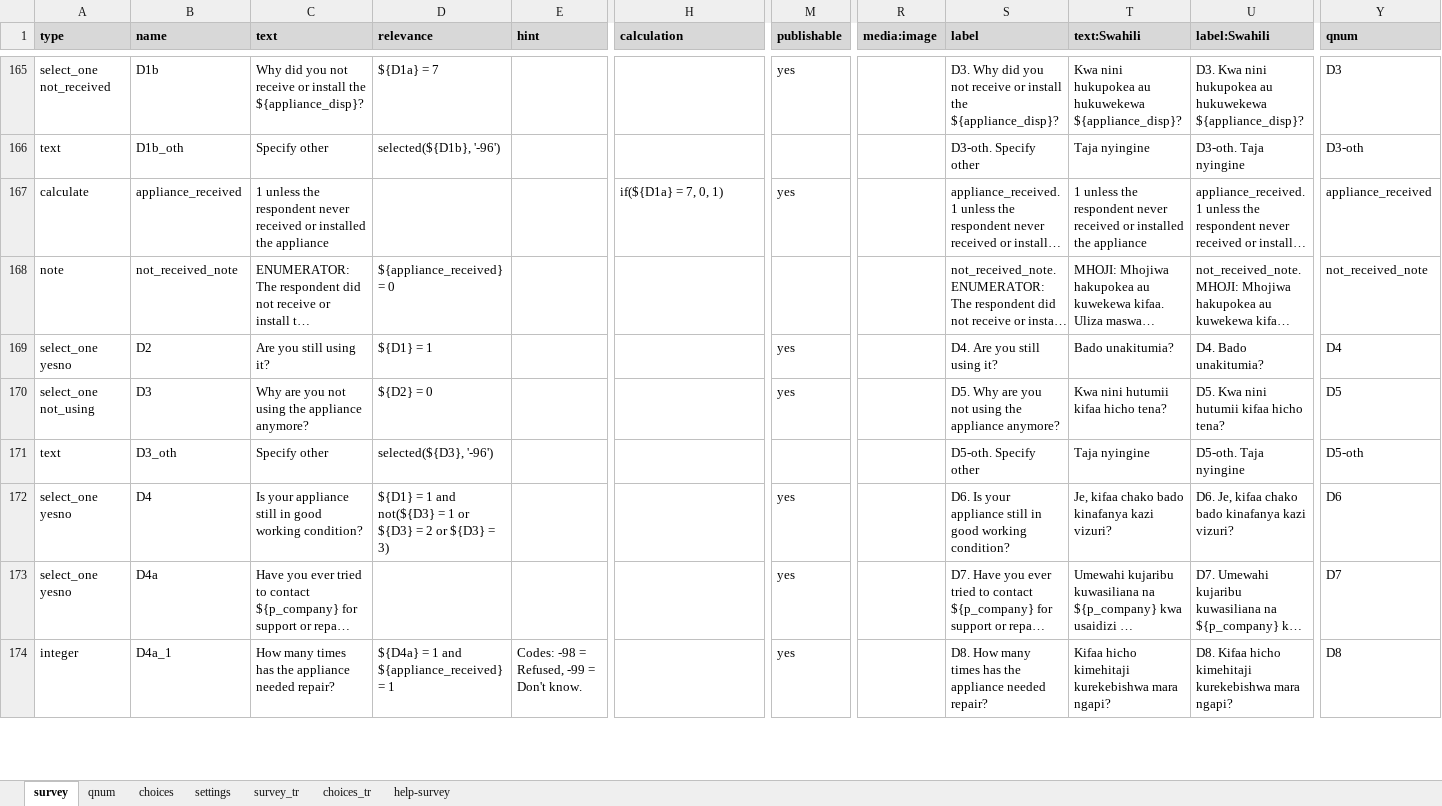
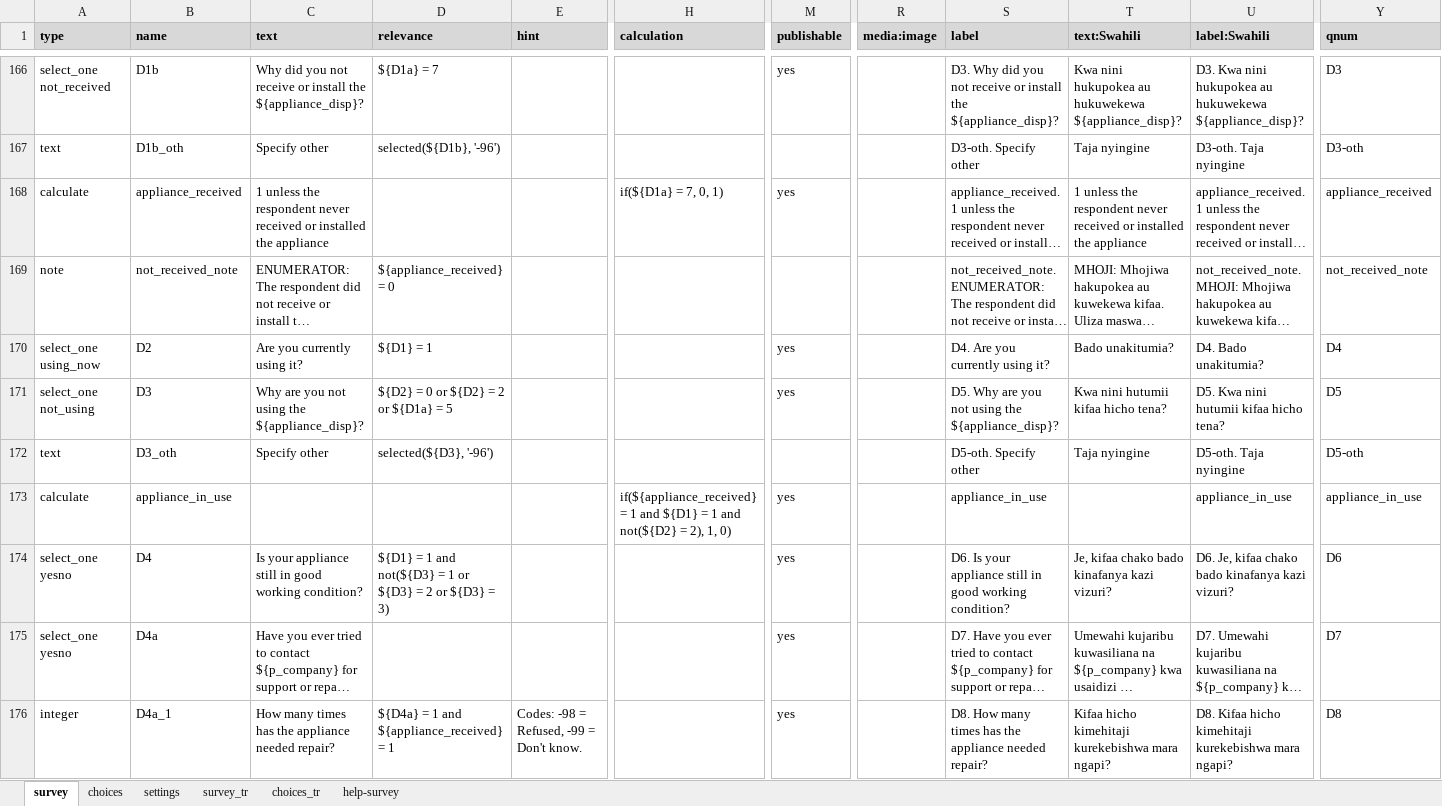
Before and after one commit to GutUrago/CLASP-PUFF-2.0-Verification-Dashboard, an Excel workbook: 1_instruments/CLASP PUFF2 Verification Round 1.xlsx, sheet survey, drawn as a sheet; only a part is shown, gaps mark what is left out; long unchanged cells end in …; values as stored, in another font and other column widths than the file's, no borders; charts and pictures and conditional formats not drawn; addresses are those after the commit; rows hold the shown columns only; the diff covers the shown part only; the diff names each change by its address in the sheet, - before the commit and + after, or states it on an @@ line.

Commit message:
updated based on the survey changes

```diff
--- a/1_instruments/CLASP PUFF2 Verification Round 1.xlsx (sheet survey)
+++ b/1_instruments/CLASP PUFF2 Verification Round 1.xlsx (sheet survey)
@@ sheet tab hidden: qnum @@
-A170 (type): select_one yesno
+A170 (type): select_one using_now
-C170 (text): Are you still using it?
+C170 (text): Are you currently using it?
-S170 (label): D4. Are you still using it?
+S170 (label): D4. Are you currently using it?
-C171 (text): Why are you not using the appliance anymore?
+C171 (text): Why are you not using the ${appliance_disp}?
-D171 (relevance): ${D2} = 0
+D171 (relevance): ${D2} = 0 or ${D2} = 2 or ${D1a} = 5
-S171 (label): …using the appliance anymore?
+S171 (label): …using the ${appliance_disp}?
+row 173: calculate | appliance_in_use |  |  |  | if(${appliance_received} = 1 and ${D1} = 1 and not(${D2} = 2), 1, 0) | yes |  | appliance_in_use |  | appliance_in_use | appliance_in_use
```
Also changed, not shown: 1 added row and 33 edited cells elsewhere in this sheet, sheet survey_tr, sheet choices_tr, sheet choices, sheet settings, formulas that keep their value, 7 other files.
